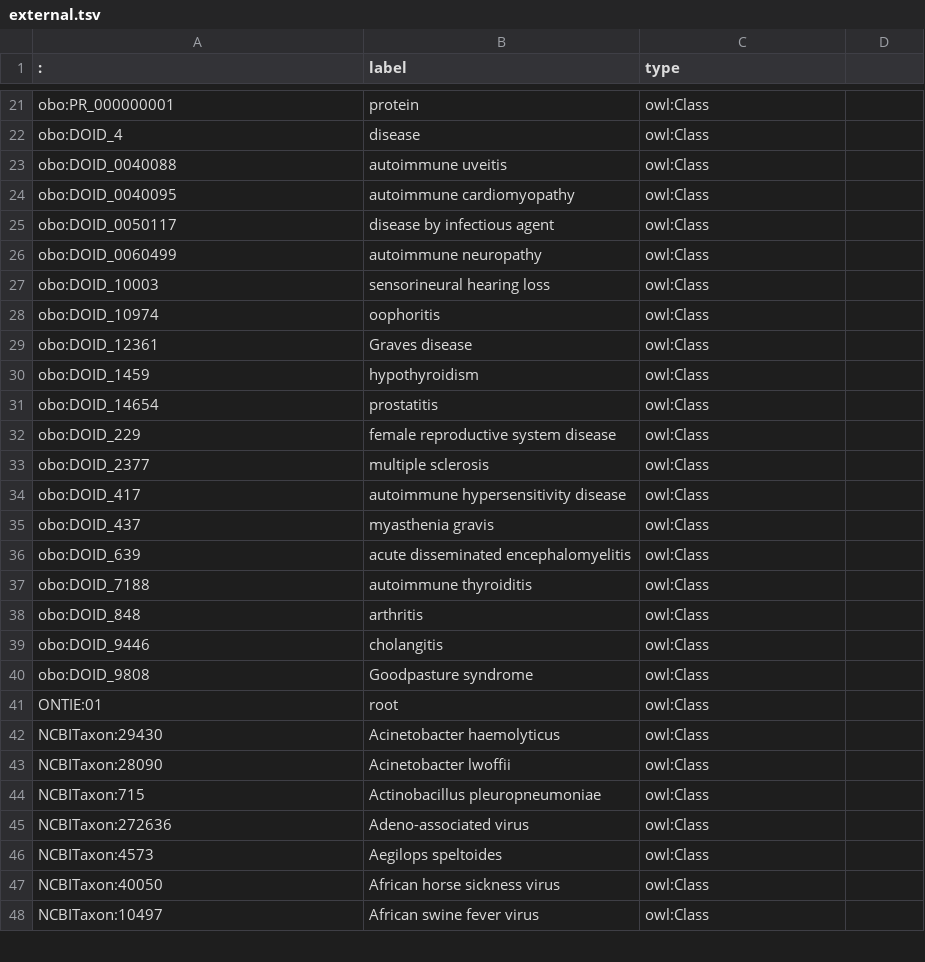
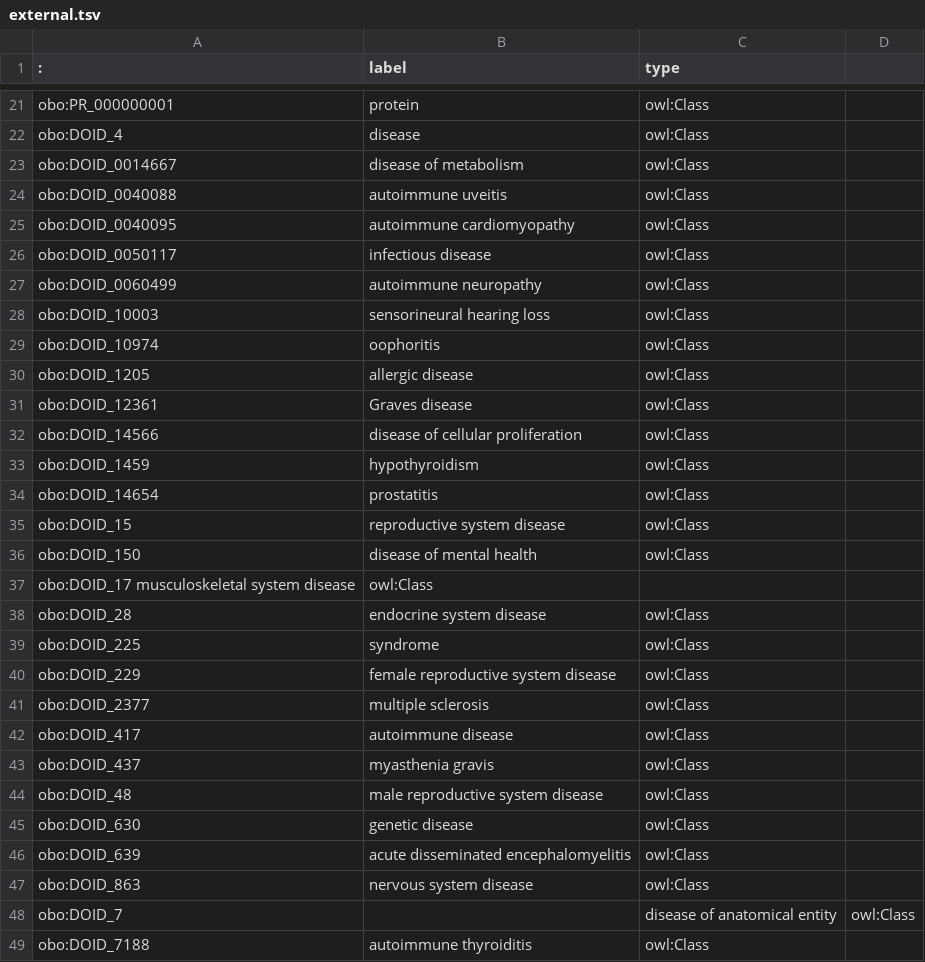
Before and after one commit to IEDB/ONTIE, a TSV file: ontology/external.tsv, drawn as a sheet; only a part is shown, gaps mark what is left out; the shorter side is filled out with more unchanged rows; the diff covers the shown part only.

```diff
--- a/ontology/external.tsv
+++ b/ontology/external.tsv
@@ -22,5 +22,6 @@ obo:PR_000000001	protein	owl:Class
 obo:DOID_4	disease	owl:Class
+obo:DOID_0014667	disease of metabolism	owl:Class
 obo:DOID_0040088	autoimmune uveitis	owl:Class
 obo:DOID_0040095	autoimmune cardiomyopathy	owl:Class
-obo:DOID_0050117	disease by infectious agent	owl:Class
+obo:DOID_0050117	infectious disease	owl:Class
 obo:DOID_0060499	autoimmune neuropathy	owl:Class
@@ -28,10 +29,21 @@ obo:DOID_10003	sensorineural hearing loss	owl:Class
 obo:DOID_10974	oophoritis	owl:Class
+obo:DOID_1205	allergic disease	owl:Class
 obo:DOID_12361	Graves disease	owl:Class
+obo:DOID_14566	disease of cellular proliferation	owl:Class
 obo:DOID_1459	hypothyroidism	owl:Class
 obo:DOID_14654	prostatitis	owl:Class
+obo:DOID_15	reproductive system disease	owl:Class
+obo:DOID_150	disease of mental health	owl:Class
+obo:DOID_17 musculoskeletal system disease	owl:Class
+obo:DOID_28	endocrine system disease	owl:Class
+obo:DOID_225	syndrome	owl:Class
 obo:DOID_229	female reproductive system disease	owl:Class
 obo:DOID_2377	multiple sclerosis	owl:Class
-obo:DOID_417	autoimmune hypersensitivity disease	owl:Class
+obo:DOID_417	autoimmune disease	owl:Class
 obo:DOID_437	myasthenia gravis	owl:Class
+obo:DOID_48	male reproductive system disease	owl:Class
+obo:DOID_630	genetic disease	owl:Class
 obo:DOID_639	acute disseminated encephalomyelitis	owl:Class
+obo:DOID_863	nervous system disease	owl:Class
+obo:DOID_7 		disease of anatomical entity	owl:Class
 obo:DOID_7188	autoimmune thyroiditis	owl:Class
```
Also changed, not shown: 1 added row elsewhere in this file, ontology/manual.tsv.
